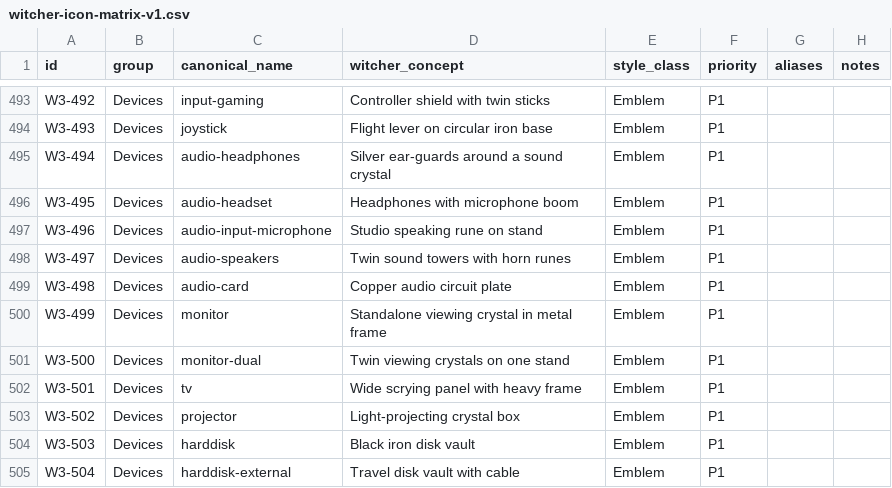
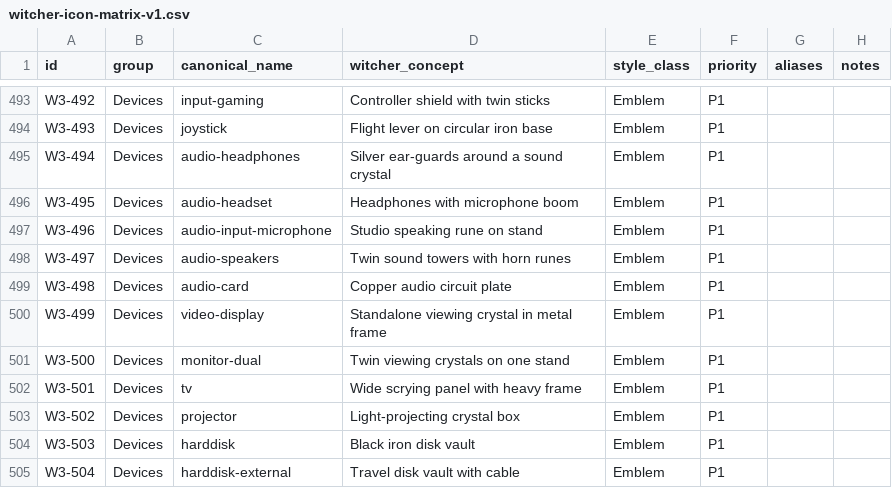
Before and after one commit to Delcado19/witcher3-hyde-theme, a CSV file: design/icons/matrix/witcher-icon-matrix-v1.csv, drawn as a sheet; only a part is shown, gaps mark what is left out.

```diff
--- a/design/icons/matrix/witcher-icon-matrix-v1.csv
+++ b/design/icons/matrix/witcher-icon-matrix-v1.csv
@@ -499,3 +499,3 @@ W3-497,Devices,audio-speakers,Twin sound towers with horn runes,Emblem,P1,,
 W3-498,Devices,audio-card,Copper audio circuit plate,Emblem,P1,,
-W3-499,Devices,monitor,Standalone viewing crystal in metal frame,Emblem,P1,,
+W3-499,Devices,video-display,Standalone viewing crystal in metal frame,Emblem,P1,,
 W3-500,Devices,monitor-dual,Twin viewing crystals on one stand,Emblem,P1,,
```
Also changed, not shown: design/icons/standards/project-extension-review.csv, 2 other files.
